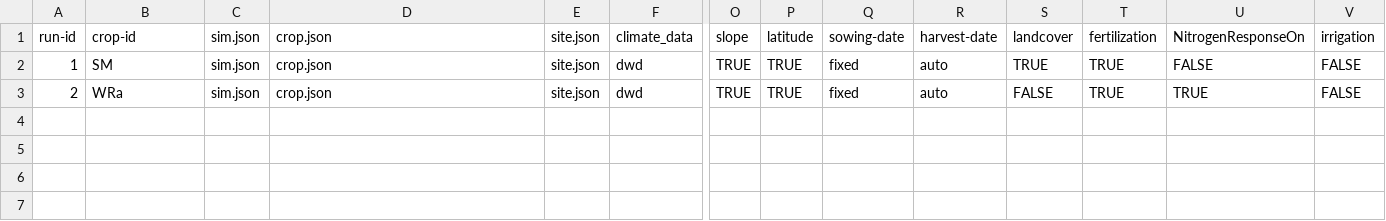
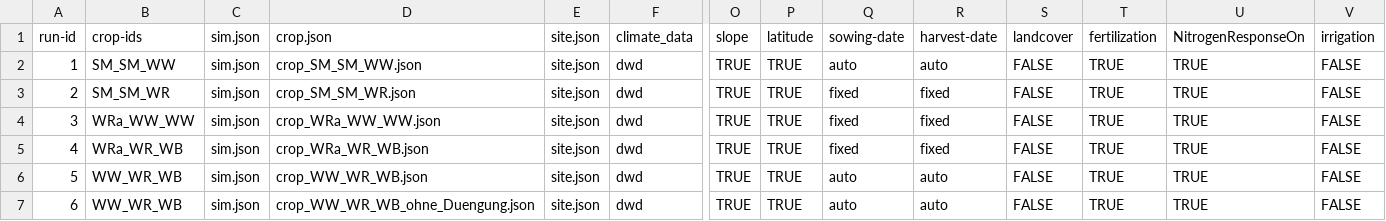
Before and after one commit to zalf-rpm/agora_natura, a CSV file: monica-data/data/projects/monica-germany/sim_setups_agora_natura.csv, drawn as a sheet; only a part is shown, gaps mark what is left out; rows hold the shown columns only; the diff names each change by its address in the sheet, - before the commit and + after, or states it on an @@ line.

```diff
--- a/monica-data/data/projects/monica-germany/sim_setups_agora_natura.csv
+++ b/monica-data/data/projects/monica-germany/sim_setups_agora_natura.csv
-B1: crop-id
+B1: crop-ids
-B2: SM
+B2: SM_SM_WW
-D2: crop.json
+D2: crop_SM_SM_WW.json
-Q2: fixed
+Q2: auto
-S2: TRUE
+S2: FALSE
-U2: FALSE
+U2: TRUE
-B3: WRa
+B3: SM_SM_WR
-D3: crop.json
+D3: crop_SM_SM_WR.json
-R3: auto
+R3: fixed
+row 4: 3 | WRa_WW_WW | sim.json | crop_WRa_WW_WW.json | site.json | dwd | TRUE | TRUE | fixed | fixed | FALSE | TRUE | TRUE | FALSE
+row 5: 4 | WRa_WR_WB | sim.json | crop_WRa_WR_WB.json | site.json | dwd | TRUE | TRUE | fixed | fixed | FALSE | TRUE | TRUE | FALSE
+row 6: 5 | WW_WR_WB | sim.json | crop_WW_WR_WB.json | site.json | dwd | TRUE | TRUE | auto | auto | FALSE | TRUE | TRUE | FALSE
+row 7: 6 | WW_WR_WB | sim.json | crop_WW_WR_WB_ohne_Duengung.json | site.json | dwd | TRUE | TRUE | auto | auto | FALSE | TRUE | TRUE | FALSE
```
Also changed, not shown: 11 other files.
